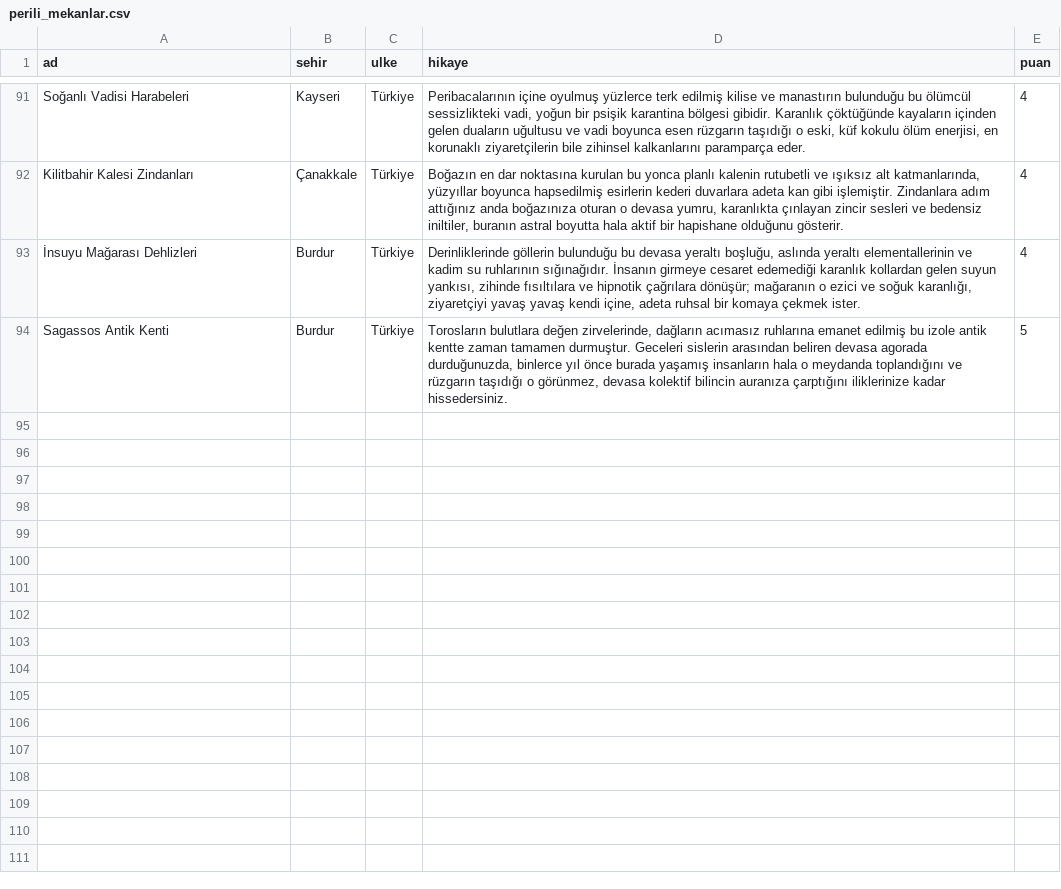
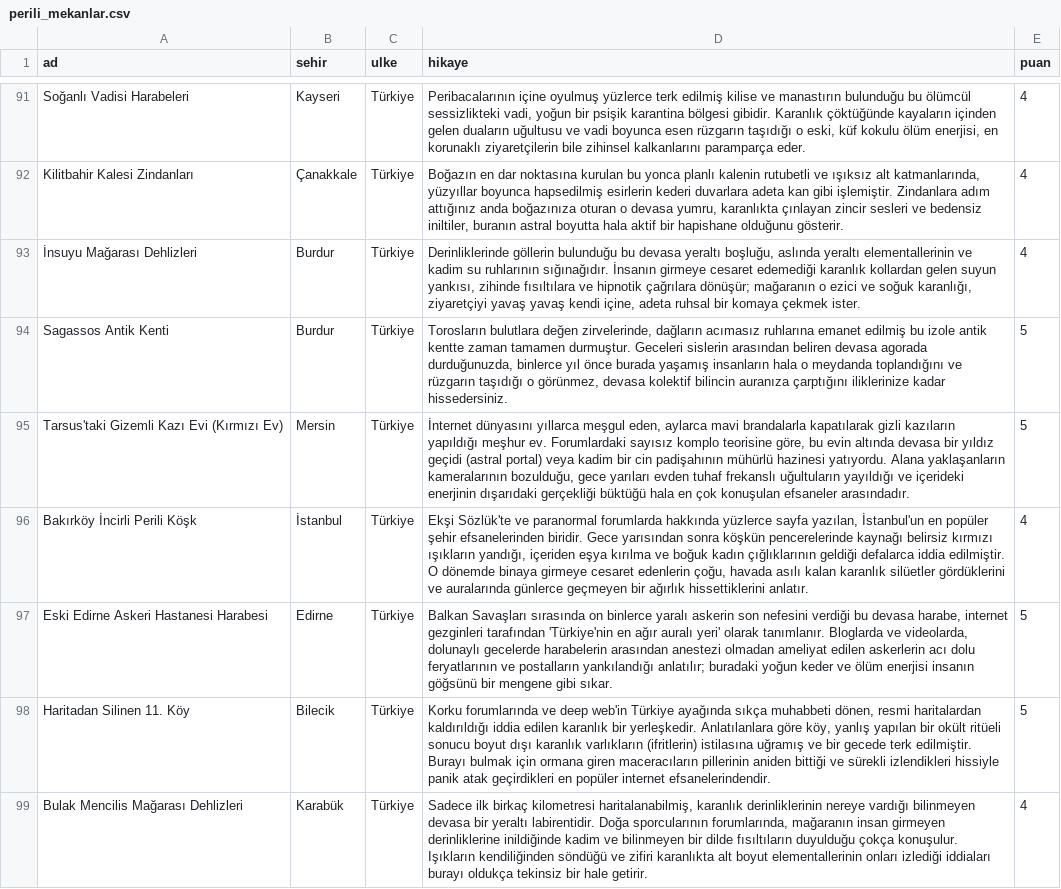
Before and after one commit to Tabirly/lanetli-yerler, a CSV file: perili_mekanlar.csv, drawn as a sheet; only a part is shown, gaps mark what is left out.

Commit message:
Update perili_mekanlar.csv

```diff
--- a/perili_mekanlar.csv
+++ b/perili_mekanlar.csv
@@ -94 +94,6 @@ Kilitbahir Kalesi Zindanları,Çanakkale,Türkiye,"Boğazın en dar noktasına k
 Sagassos Antik Kenti,Burdur,Türkiye,"Torosların bulutlara değen zirvelerinde, dağların acımasız ruhlarına emanet edilmiş bu izole antik kentte zaman tamamen durmuştur. Geceleri sislerin arasından beliren devasa agorada durduğunuzda, binlerce yıl önce burada yaşamış insanların hala o meydanda toplandığını ve rüzgarın taşıdığı o görünmez, devasa kolektif bilincin auranıza çarptığını iliklerinize kadar hissedersiniz.",5
+"Tarsus'taki Gizemli Kazı Evi (Kırmızı Ev)","Mersin","Türkiye","İnternet dünyasını yıllarca meşgul eden, aylarca mavi brandalarla kapatılarak gizli kazıların yapıldığı meşhur ev. Forumlardaki sayısız komplo teorisine göre, bu evin altında devasa bir yıldız geçidi (astral portal) veya kadim bir cin padişahının mühürlü hazinesi yatıyordu. Alana yaklaşanların kameralarının bozulduğu, gece yarıları evden tuhaf frekanslı uğultuların yayıldığı ve içerideki enerjinin dışarıdaki gerçekliği büktüğü hala en çok konuşulan efsaneler arasındadır.",5
+"Bakırköy İncirli Perili Köşk","İstanbul","Türkiye","Ekşi Sözlük'te ve paranormal forumlarda hakkında yüzlerce sayfa yazılan, İstanbul'un en popüler şehir efsanelerinden biridir. Gece yarısından sonra köşkün pencerelerinde kaynağı belirsiz kırmızı ışıkların yandığı, içeriden eşya kırılma ve boğuk kadın çığlıklarının geldiği defalarca iddia edilmiştir. O dönemde binaya girmeye cesaret edenlerin çoğu, havada asılı kalan karanlık silüetler gördüklerini ve auralarında günlerce geçmeyen bir ağırlık hissettiklerini anlatır.",4
+"Eski Edirne Askeri Hastanesi Harabesi","Edirne","Türkiye","Balkan Savaşları sırasında on binlerce yaralı askerin son nefesini verdiği bu devasa harabe, internet gezginleri tarafından 'Türkiye'nin en ağır auralı yeri' olarak tanımlanır. Bloglarda ve videolarda, dolunaylı gecelerde harabelerin arasından anestezi olmadan ameliyat edilen askerlerin acı dolu feryatlarının ve postalların yankılandığı anlatılır; buradaki yoğun keder ve ölüm enerjisi insanın göğsünü bir mengene gibi sıkar.",5
+"Haritadan Silinen 11. Köy","Bilecik","Türkiye","Korku forumlarında ve deep web'in Türkiye ayağında sıkça muhabbeti dönen, resmi haritalardan kaldırıldığı iddia edilen karanlık bir yerleşkedir. Anlatılanlara göre köy, yanlış yapılan bir okült ritüeli sonucu boyut dışı karanlık varlıkların (ifritlerin) istilasına uğramış ve bir gecede terk edilmiştir. Burayı bulmak için ormana giren maceracıların pillerinin aniden bittiği ve sürekli izlendikleri hissiyle panik atak geçirdikleri en popüler internet efsanelerindendir.",5
+"Bulak Mencilis Mağarası Dehlizleri","Karabük","Türkiye","Sadece ilk birkaç kilometresi haritalanabilmiş, karanlık derinliklerinin nereye vardığı bilinmeyen devasa bir yeraltı labirentidir. Doğa sporcularının forumlarında, mağaranın insan girmeyen derinliklerine inildiğinde kadim ve bilinmeyen bir dilde fısıltıların duyulduğu çokça konuşulur. Işıkların kendiliğinden söndüğü ve zifiri karanlıkta alt boyut elementallerinin onları izlediği iddiaları burayı oldukça tekinsiz bir hale getirir.",4
```
